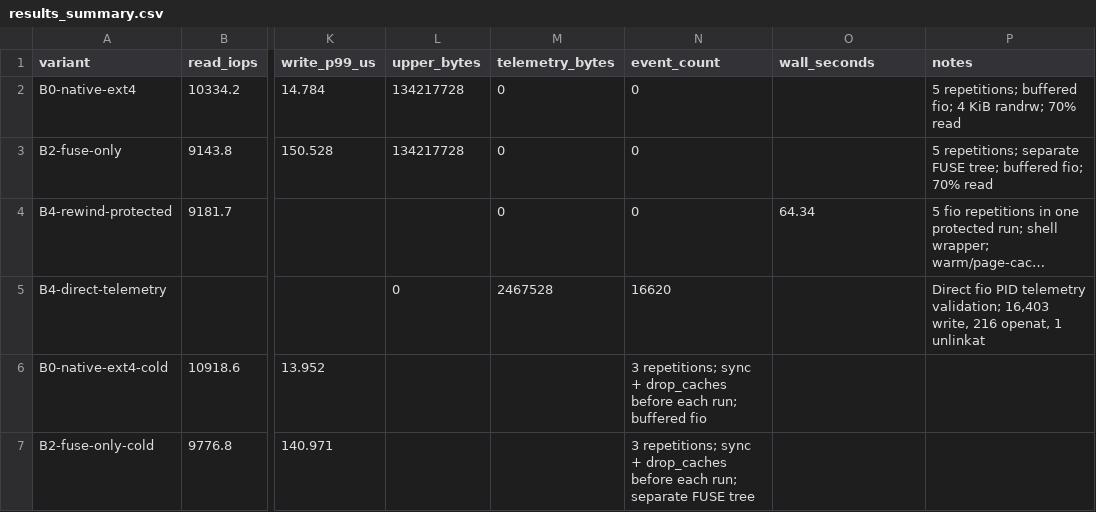
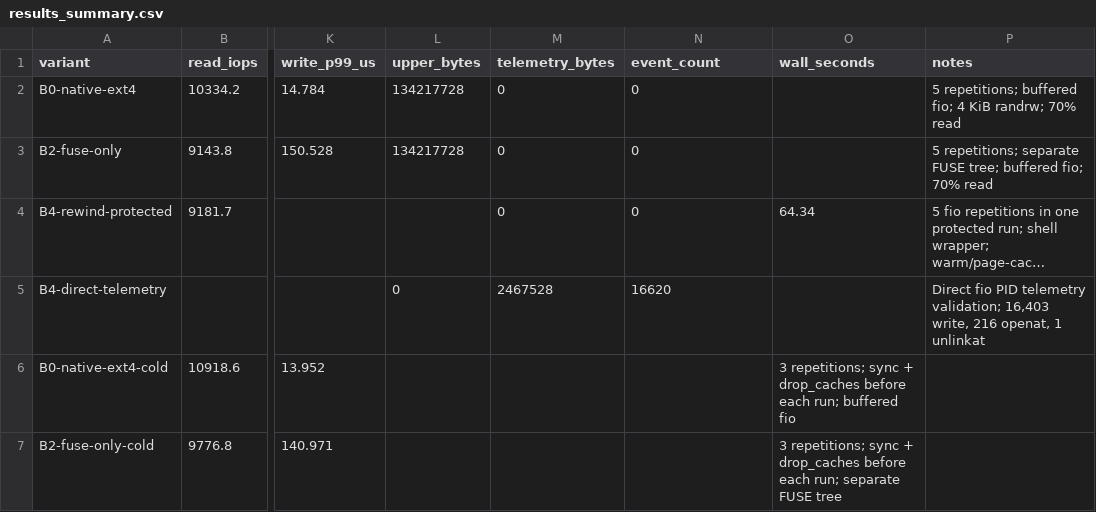
Before and after one commit to cmlonder/rewind-bpf, a CSV file: benchmarks/results_summary.csv, drawn as a sheet; only a part is shown, gaps mark what is left out; long unchanged cells end in …; the diff names each change by its address in the sheet, - before the commit and + after, or states it on an @@ line.

Commit message:
fix: align cold benchmark ledger columns

```diff
--- a/benchmarks/results_summary.csv
+++ b/benchmarks/results_summary.csv
-N6 (event_count): 3 repetitions; sync + drop_caches before each run; buffered fio
+N6 (event_count): (empty)
-O6 (wall_seconds): (empty)
+O6 (wall_seconds): 3 repetitions; sync + drop_caches before each run; buffered fio
-N7 (event_count): 3 repetitions; sync + drop_caches before each run; separate FUSE tree
+N7 (event_count): (empty)
-O7 (wall_seconds): (empty)
+O7 (wall_seconds): 3 repetitions; sync + drop_caches before each run; separate FUSE tree
```
